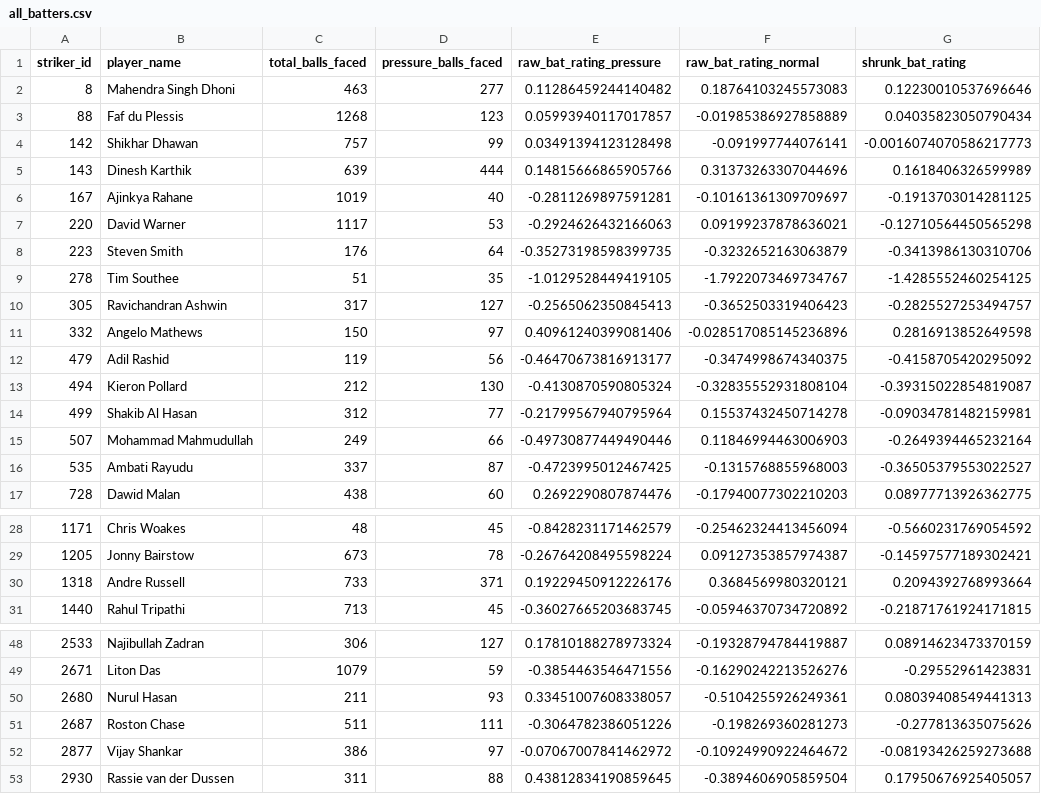
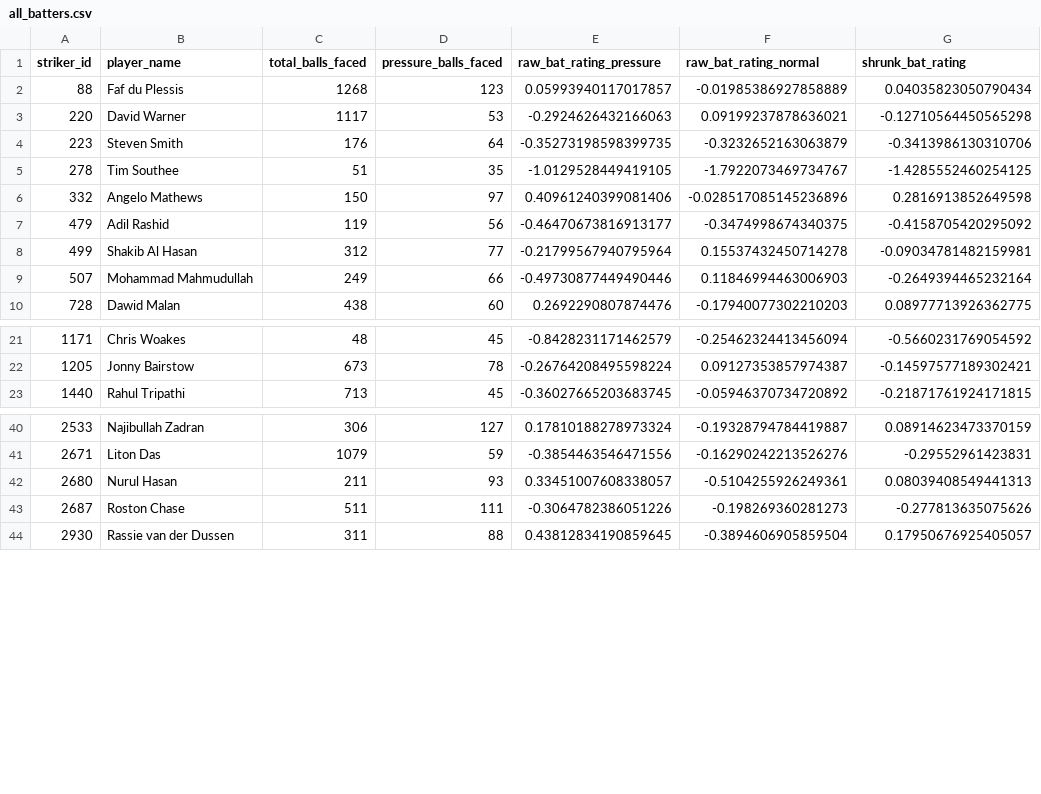
Before and after one commit to arhamkac/pressure-players, a CSV file: all_batters.csv, drawn as a sheet; only a part is shown, gaps mark what is left out; the diff names each change by its address in the sheet, - before the commit and + after, or states it on an @@ line.

Commit message:
feat(player-data): Add retired players to exclusion list and update player records

```diff
--- a/all_batters.csv
+++ b/all_batters.csv
-row 2: 8 | Mahendra Singh Dhoni | 463 | 277 | 0.11286459244140482 | 0.18764103245573083 | 0.12230010537696646
-row 4: 142 | Shikhar Dhawan | 757 | 99 | 0.03491394123128498 | -0.091997744076141 | -0.0016074070586217773
-row 5: 143 | Dinesh Karthik | 639 | 444 | 0.14815666865905766 | 0.31373263307044696 | 0.1618406326599989
-row 6: 167 | Ajinkya Rahane | 1019 | 40 | -0.2811269897591281 | -0.10161361309709697 | -0.1913703014281125
-row 10: 305 | Ravichandran Ashwin | 317 | 127 | -0.2565062350845413 | -0.3652503319406423 | -0.2825527253494757
-row 13: 494 | Kieron Pollard | 212 | 130 | -0.4130870590805324 | -0.32835552931808104 | -0.39315022854819087
-row 16: 535 | Ambati Rayudu | 337 | 87 | -0.4723995012467425 | -0.1315768855968003 | -0.36505379553022527
-row 30: 1318 | Andre Russell | 733 | 371 | 0.19229450912226176 | 0.3684569980320121 | 0.2094392768993664
-row 52: 2877 | Vijay Shankar | 386 | 97 | -0.07067007841462972 | -0.10924990922464672 | -0.08193426259273688
```
Also changed, not shown: all_bowlers.csv, top_10_batters.csv, 1 other file.
